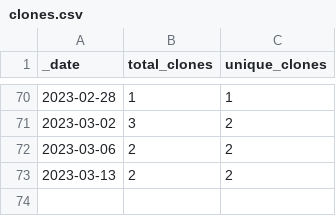
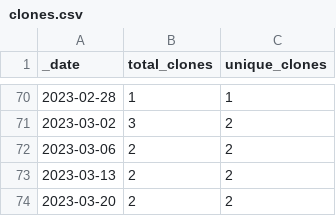
Before and after one commit to roberts-farm-of-ideas/5, a CSV file: traffic/clones.csv, drawn as a sheet; only a part is shown, gaps mark what is left out.

Commit message:
GitHub traffic

```diff
--- a/traffic/clones.csv
+++ b/traffic/clones.csv
@@ -73 +73,2 @@ _date,total_clones,unique_clones
 2023-03-13,2,2
+2023-03-20,2,2
```
Also changed, not shown: 1 other file.
